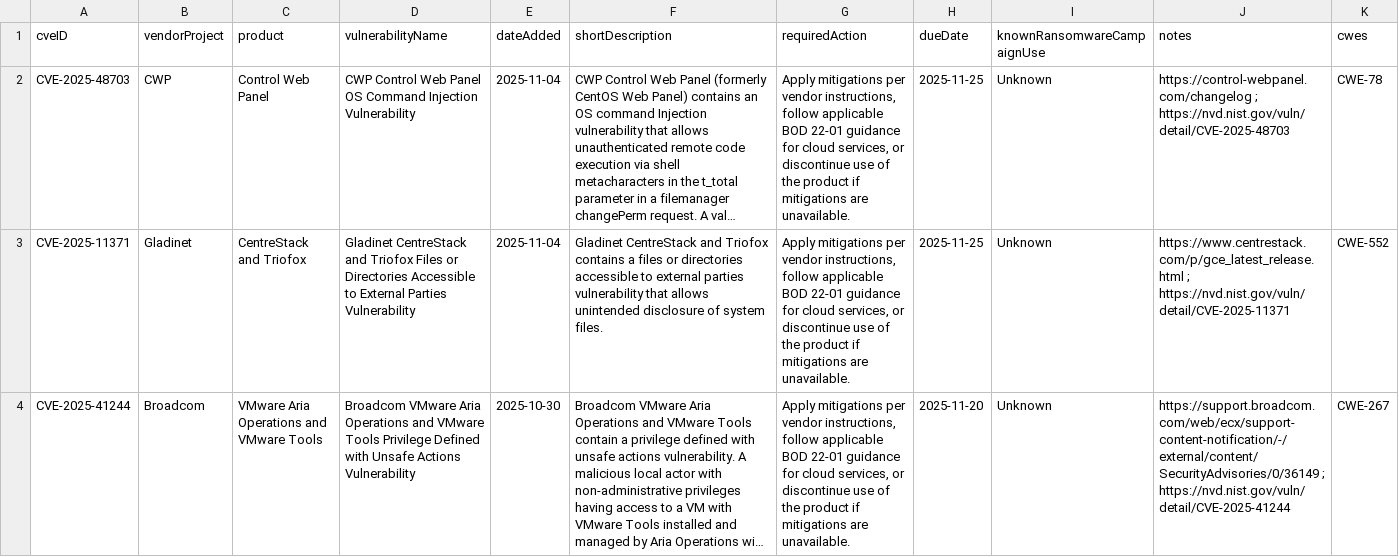
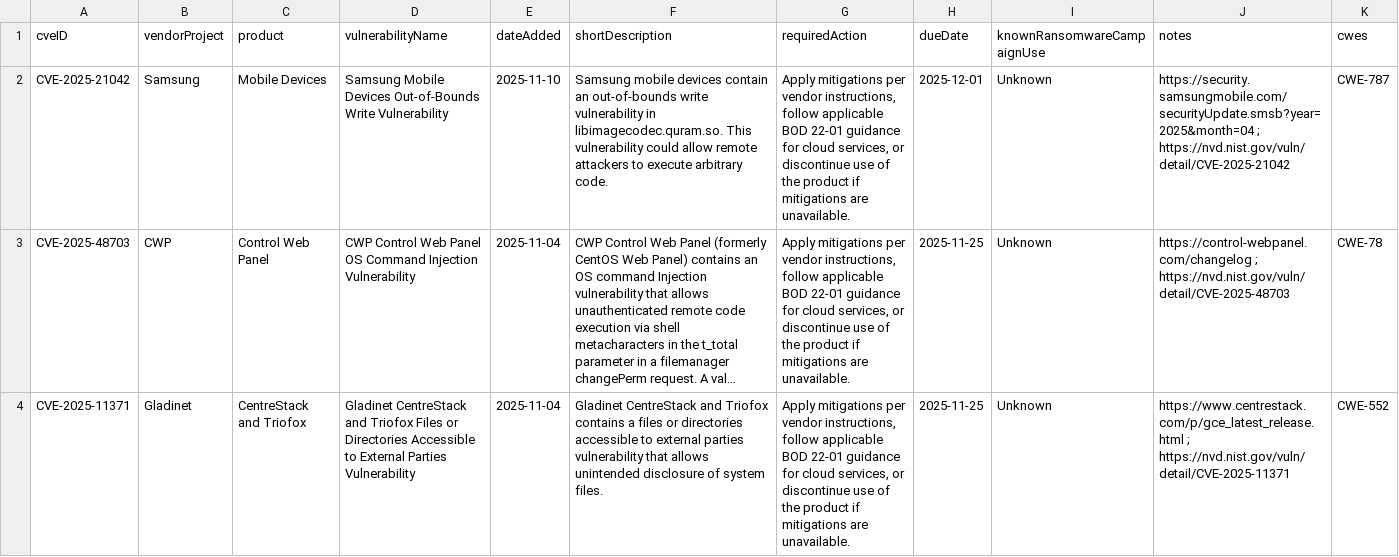
Before and after one commit to rare-candies/kev-data, a CSV file: known_exploited_vulnerabilities.csv, drawn as a sheet; only a part is shown; the shorter side is filled out with more unchanged rows; long unchanged cells end in …; the diff names each change by its address in the sheet, - before the commit and + after, or states it on an @@ line.

```diff
--- a/known_exploited_vulnerabilities.csv
+++ b/known_exploited_vulnerabilities.csv
+row 2: CVE-2025-21042 | Samsung | Mobile Devices | Samsung Mobile Devices Out-of-Bounds Write Vulnerability | 2025-11-10 | Samsung mobile devices contain an out-of-bounds write vulnerability in libimagecodec.quram.so. This vulnerability could allow remote attackers to execute arbitrary code. | Apply mitigations per vendor instructions, follow applicable BOD 22-01 guidance for cloud services, or discontinue use of the product if mitigations are unavailable. | 2025-12-01 | Unknown | https://security.samsungmobile.com/securityUpdate.smsb?year=2025&month=04 ; https://nvd.nist.gov/vuln/detail/CVE-2025-21042 | CWE-787
```
Also changed, not shown: 1 other file.
